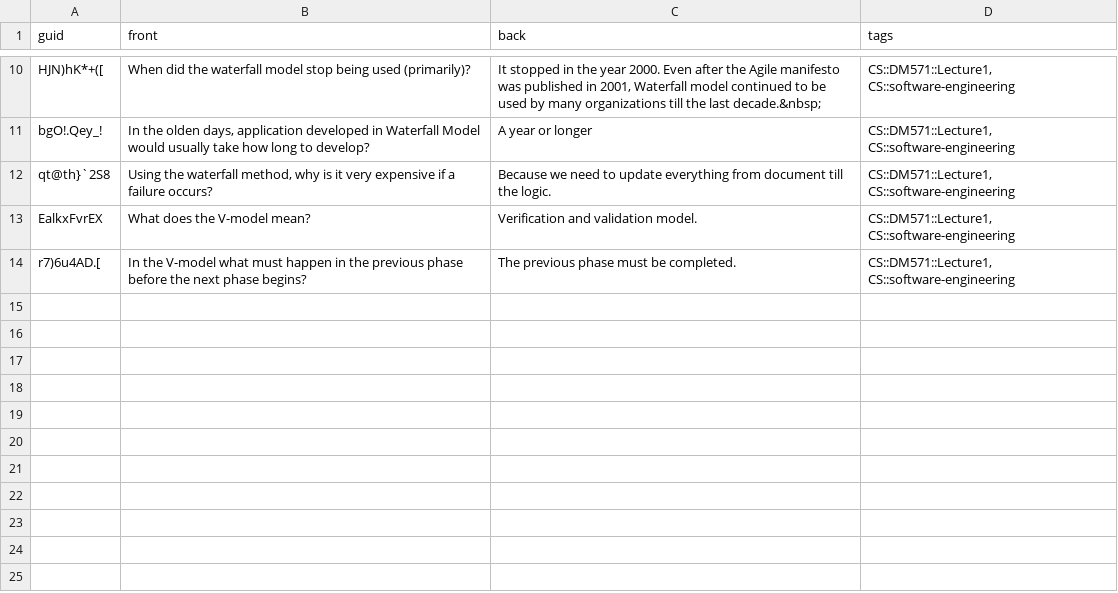
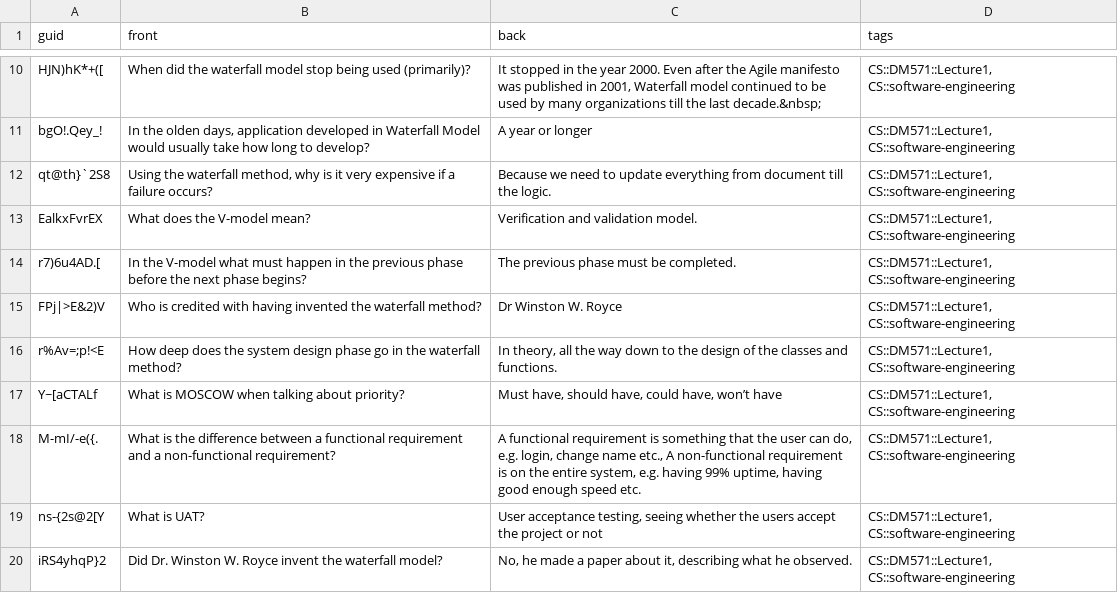
Before and after one commit to kevinvinther/ComputerScienceFlashcards, a CSV file: src/data/Software Engineering Basic.csv, drawn as a sheet; only a part is shown, gaps mark what is left out; the diff names each change by its address in the sheet, - before the commit and + after, or states it on an @@ line.

```diff
--- a/src/data/Software Engineering Basic.csv
+++ b/src/data/Software Engineering Basic.csv
+row 15: FPj|>E&2)V | Who is credited with having invented the waterfall method? | Dr Winston W. Royce | CS::DM571::Lecture1, CS::software-engineering
+row 16: r%Av=;p!<E | How deep does the system design phase go in the waterfall method? | In theory, all the way down to the design of the classes and functions. | CS::DM571::Lecture1, CS::software-engineering
+row 17: Y~[aCTALf | What is MOSCOW when talking about priority? | Must have, should have, could have, won’t have | CS::DM571::Lecture1, CS::software-engineering
+row 18: M-mI/-e({. | What is the difference between a functional requirement and a non-functional requirement? | A functional requirement is something that the user can do, e.g. login, change name etc., A non-functional requirement is on the entire system, e.g. having 99% uptime, having good enough speed etc. | CS::DM571::Lecture1, CS::software-engineering
+row 19: ns-{2s@2[Y | What is UAT? | User acceptance testing, seeing whether the users accept the project or not | CS::DM571::Lecture1, CS::software-engineering
+row 20: iRS4yhqP}2 | Did Dr. Winston W. Royce invent the waterfall model? | No, he made a paper about it, describing what he observed. | CS::DM571::Lecture1, CS::software-engineering
```
Also changed, not shown: src/data/Formal Languages and Data Processing Basic.csv, 1 other file.
